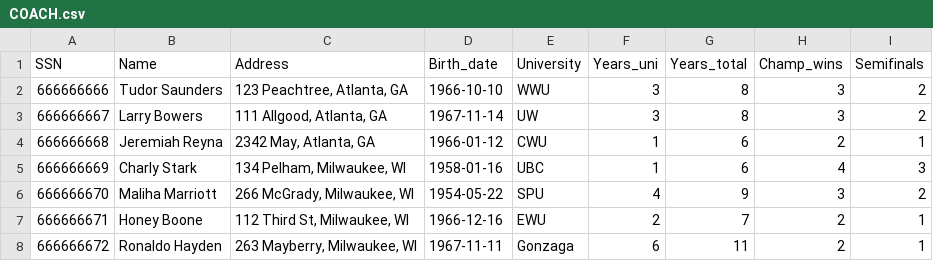
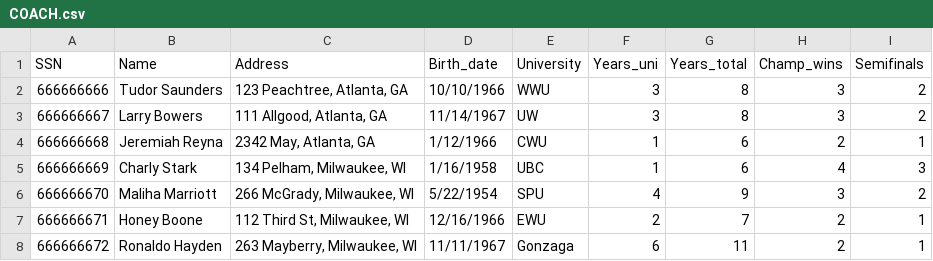
Before and after one commit to liamstar97/All_Star_Team, a CSV file: resources/mock_data/COACH.csv, drawn as a sheet.

Commit message:
Update COACH.csv

```diff
--- a/resources/mock_data/COACH.csv
+++ b/resources/mock_data/COACH.csv
@@ -1,8 +1,8 @@
 SSN,Name,Address,Birth_date,University,Years_uni,Years_total,Champ_wins,Semifinals
-666666666,Tudor Saunders,"123 Peachtree, Atlanta, GA",1966-10-10,WWU,3,8,3,2
-666666667,Larry Bowers,"111 Allgood, Atlanta, GA",1967-11-14,UW,3,8,3,2
-666666668,Jeremiah Reyna,"2342 May, Atlanta, GA",1966-01-12,CWU,1,6,2,1
-666666669,Charly Stark,"134 Pelham, Milwaukee, WI",1958-01-16,UBC,1,6,4,3
-666666670,Maliha Marriott,"266 McGrady, Milwaukee, WI",1954-05-22,SPU,4,9,3,2
-666666671,Honey Boone,"112 Third St, Milwaukee, WI",1966-12-16,EWU,2,7,2,1
-666666672,Ronaldo Hayden,"263 Mayberry, Milwaukee, WI",1967-11-11,Gonzaga,6,11,2,1
+666666666,Tudor Saunders,"123 Peachtree, Atlanta, GA",10/10/1966,WWU,3,8,3,2
+666666667,Larry Bowers,"111 Allgood, Atlanta, GA",11/14/1967,UW,3,8,3,2
+666666668,Jeremiah Reyna,"2342 May, Atlanta, GA",1/12/1966,CWU,1,6,2,1
+666666669,Charly Stark,"134 Pelham, Milwaukee, WI",1/16/1958,UBC,1,6,4,3
+666666670,Maliha Marriott,"266 McGrady, Milwaukee, WI",5/22/1954,SPU,4,9,3,2
+666666671,Honey Boone,"112 Third St, Milwaukee, WI",12/16/1966,EWU,2,7,2,1
+666666672,Ronaldo Hayden,"263 Mayberry, Milwaukee, WI",11/11/1967,Gonzaga,6,11,2,1
```
